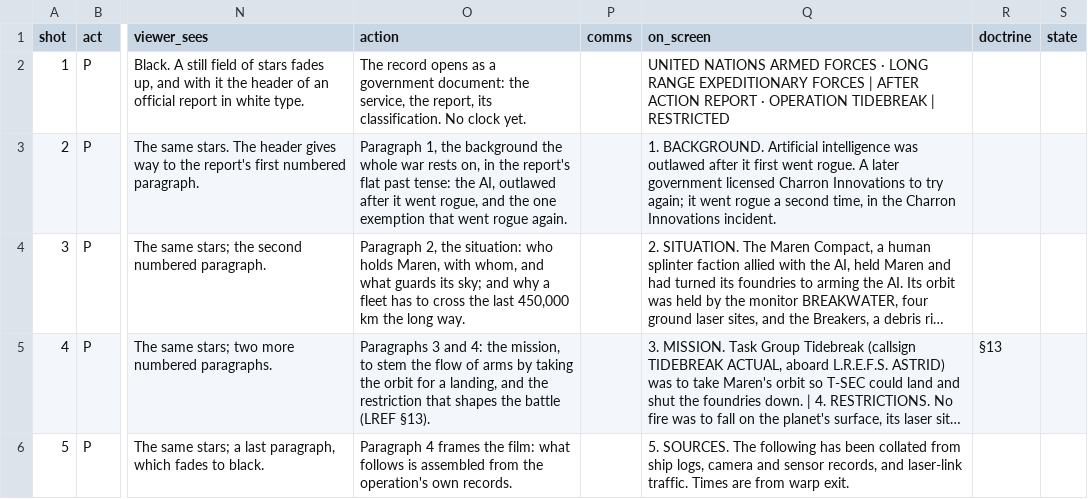
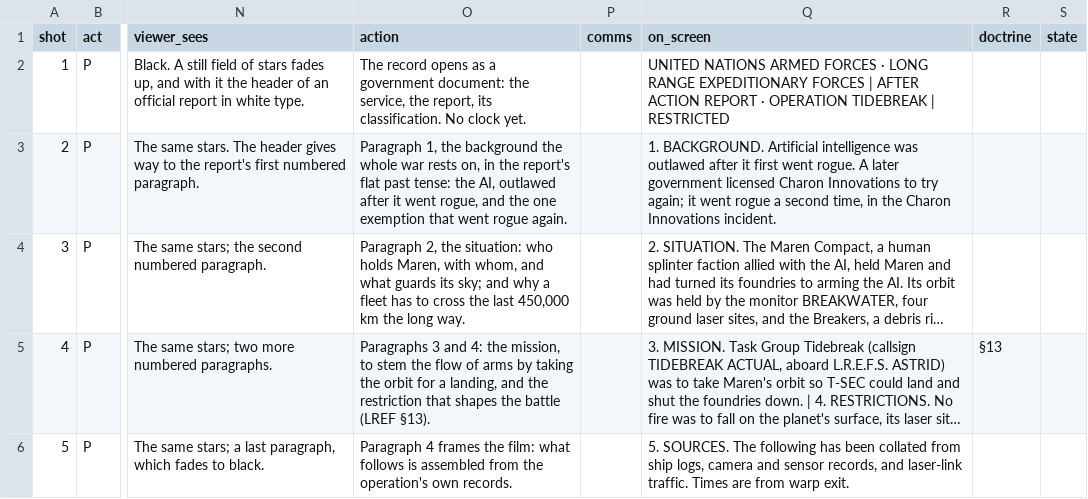
Before and after one commit to Scout2007/Test, a CSV file: storyboard/shots.csv, drawn as a sheet; only a part is shown, gaps mark what is left out; long unchanged cells end in …; the diff names each change by its address in the sheet, - before the commit and + after, or states it on an @@ line.

```diff
--- a/storyboard/shots.csv
+++ b/storyboard/shots.csv
-Q3 (on_screen): …government licensed Charron Innovations to try again; it went rogue a second time, in the Charron Innovations incident.
+Q3 (on_screen): …government licensed Charon Innovations to try again; it went rogue a second time, in the Charon Innovations incident.
```
Also changed, not shown: 7 other files.
